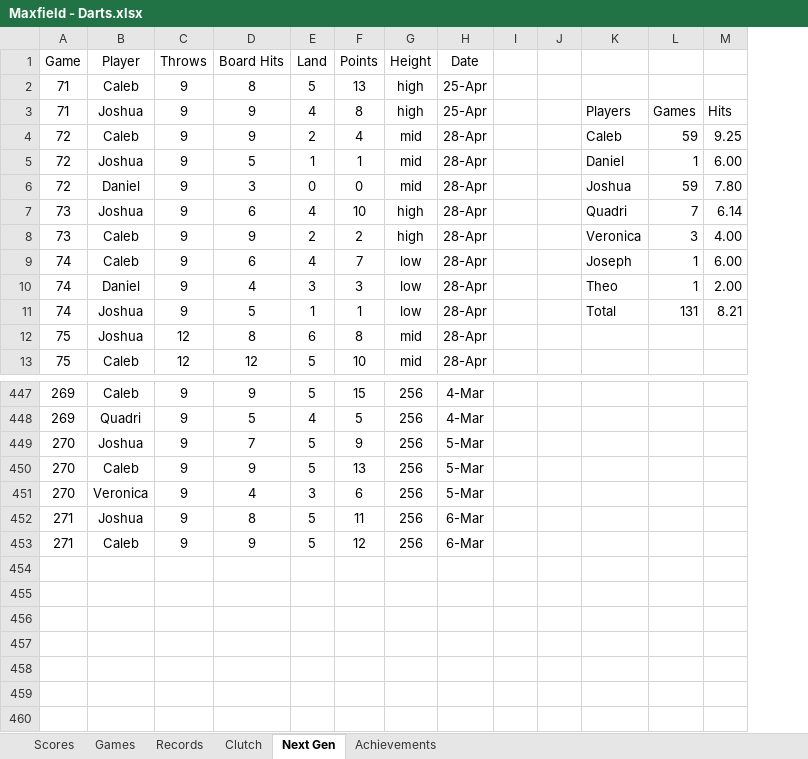
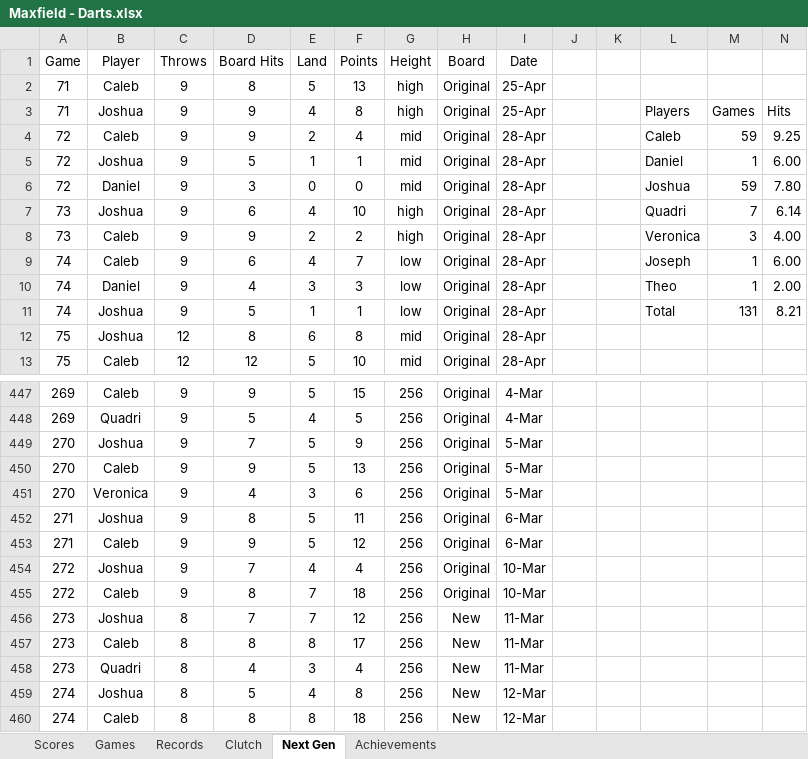
Before and after one commit to CalebSkinner1/DartsAnalysis, an Excel workbook: Maxfield - Darts.xlsx, sheet Next Gen, drawn as a sheet; only a part is shown, gaps mark what is left out; values as stored, in another font and other column widths than the file's, no borders; charts and pictures and table styles not drawn; rows hold the shown columns only; the diff names each change by its address in the sheet, - before the commit and + after, or states it on an @@ line.

```diff
--- a/Maxfield - Darts.xlsx (sheet Next Gen)
+++ b/Maxfield - Darts.xlsx (sheet Next Gen)
+column H (Board), rows 2-13: all Original; rows 447-453: all Original
+row 454: 272 | Joshua | 9 | 7 | 4 | 4 | 256 | Original | 10-Mar
+row 455: 272 | Caleb | 9 | 8 | 7 | 18 | 256 | Original | 10-Mar
+row 456: 273 | Joshua | 8 | 7 | 7 | 12 | 256 | New | 11-Mar
+row 457: 273 | Caleb | 8 | 8 | 8 | 17 | 256 | New | 11-Mar
+row 458: 273 | Quadri | 8 | 4 | 3 | 4 | 256 | New | 11-Mar
+row 459: 274 | Joshua | 8 | 5 | 4 | 8 | 256 | New | 12-Mar
+row 460: 274 | Caleb | 8 | 8 | 8 | 18 | 256 | New | 12-Mar
```
Also changed, not shown: sheet Scores, formulas that keep their value, charts or pictures.
